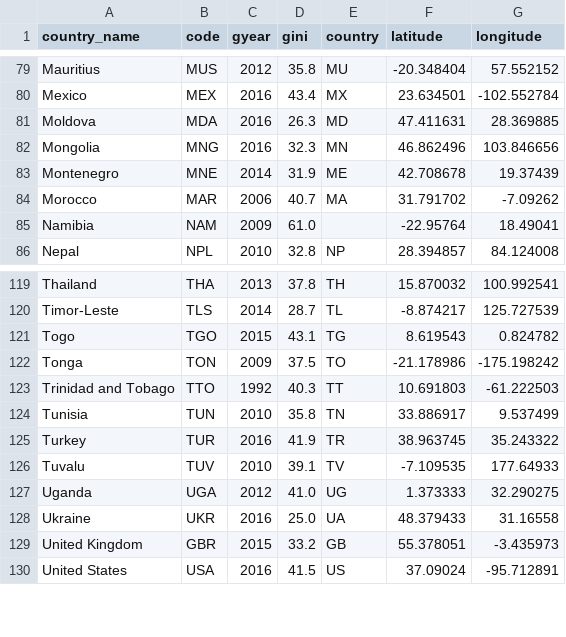
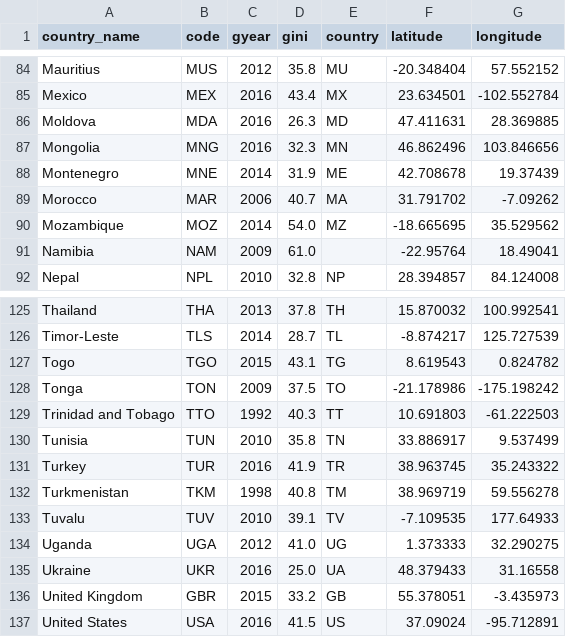
Before and after one commit to NormanLo4319/World_Happiness_Database_API, a CSV file: outputs/gini.csv, drawn as a sheet; only a part is shown, gaps mark what is left out; the diff covers the shown part only.

```diff
--- a/outputs/gini.csv
+++ b/outputs/gini.csv
@@ -84,2 +89,3 @@ Montenegro,MNE,2014,31.9,ME,42.708678,19.37439
 Morocco,MAR,2006,40.7,MA,31.791702,-7.09262
+Mozambique,MOZ,2014,54.0,MZ,-18.665695,35.529562
 Namibia,NAM,2009,61.0,,-22.95764,18.49041
@@ -125,2 +131,3 @@ Tunisia,TUN,2010,35.8,TN,33.886917,9.537499
 Turkey,TUR,2016,41.9,TR,38.963745,35.243322
+Turkmenistan,TKM,1998,40.8,TM,38.969719,59.556278
 Tuvalu,TUV,2010,39.1,TV,-7.109535,177.64933
```
Also changed, not shown: 7 added rows elsewhere in this file, outputs/demographic.csv, outputs/happy.csv, 3 other files.
